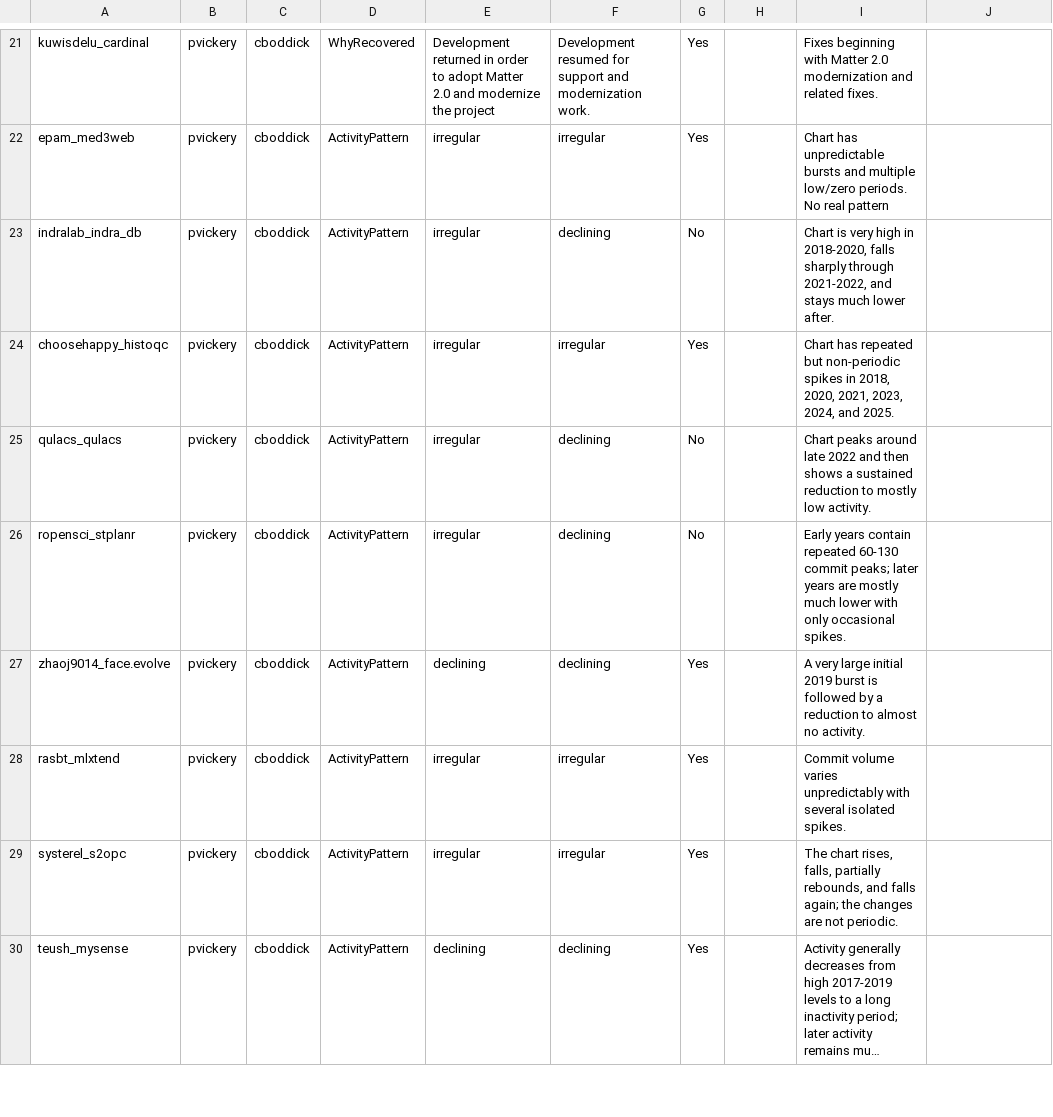
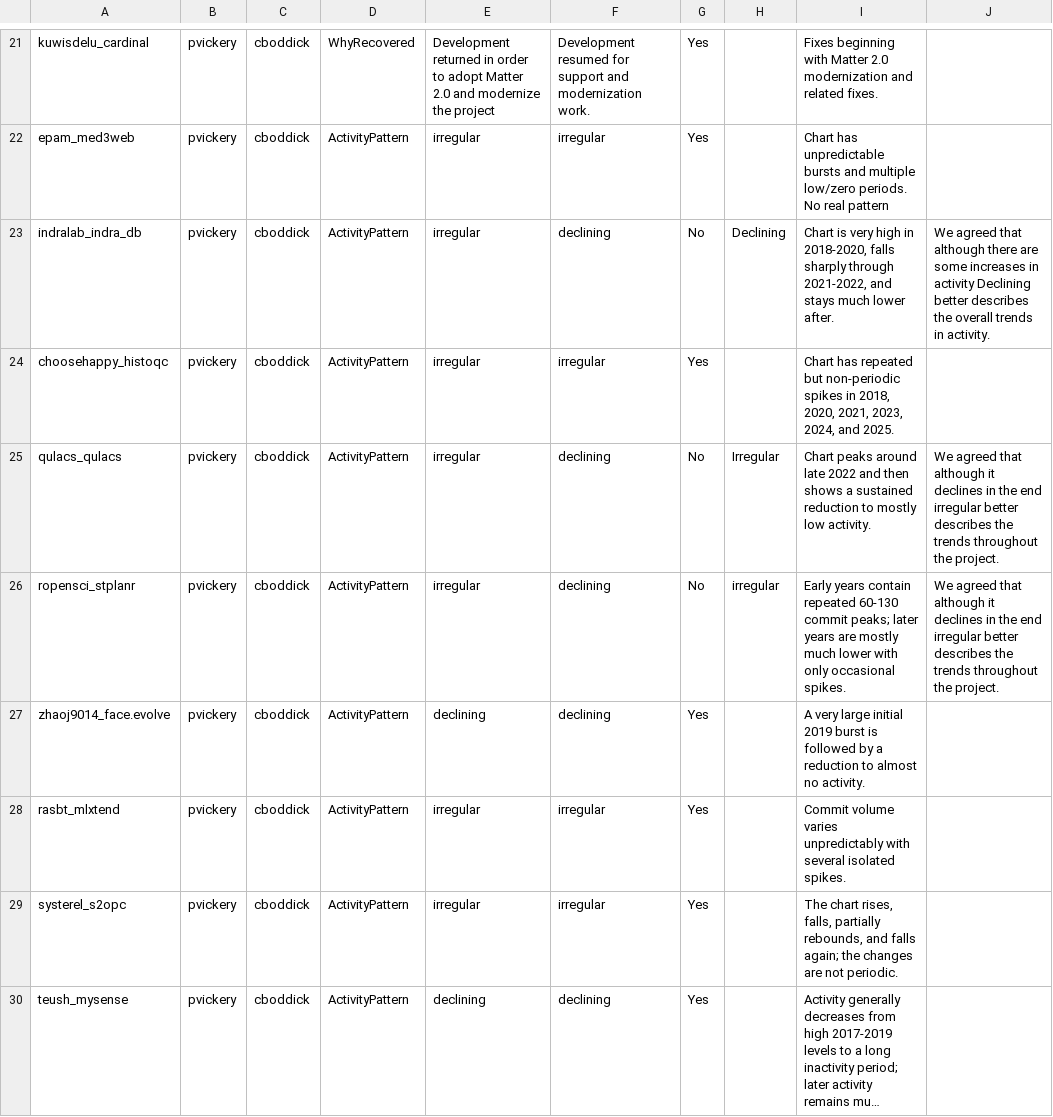
Before and after one commit to PhilipVickery/MiniProject3, a CSV file: cboddick_validation_log.csv, drawn as a sheet; only a part is shown, gaps mark what is left out; long unchanged cells end in …; the diff covers the shown part only.

```diff
--- a/cboddick_validation_log.csv
+++ b/cboddick_validation_log.csv
@@ -22,6 +22,6 @@ kuwisdelu_cardinal;pvickery;cboddick;WhyRecovered;Development returned in order
 epam_med3web;pvickery;cboddick;ActivityPattern;irregular;irregular;Yes;;Chart has unpredictable bursts and multiple low/zero periods. No real pattern;
-indralab_indra_db;pvickery;cboddick;ActivityPattern;irregular;declining;No;;Chart is very high in 2018-2020, falls sharply through 2021-2022, and stays much lower after.;
+indralab_indra_db;pvickery;cboddick;ActivityPattern;irregular;declining;No;Declining;Chart is very high in 2018-2020, falls sharply through 2021-2022, and stays much lower after.;We agreed that although there are some increases in activity Declining better describes the overall trends in activity.
 choosehappy_histoqc;pvickery;cboddick;ActivityPattern;irregular;irregular;Yes;;Chart has repeated but non-periodic spikes in 2018, 2020, 2021, 2023, 2024, and 2025.;
-qulacs_qulacs;pvickery;cboddick;ActivityPattern;irregular;declining;No;;Chart peaks around late 2022 and then shows a sustained reduction to mostly low activity.;
-ropensci_stplanr;pvickery;cboddick;ActivityPattern;irregular;declining;No;;"Early years contain repeated 60-130 commit peaks; later years are mostly much lower with only occasional spikes.";
+qulacs_qulacs;pvickery;cboddick;ActivityPattern;irregular;declining;No;Irregular;Chart peaks around late 2022 and then shows a sustained reduction to mostly low activity.;We agreed that although it declines in the end irregular better describes the trends throughout the project.
+ropensci_stplanr;pvickery;cboddick;ActivityPattern;irregular;declining;No;irregular;"Early years contain repeated 60-130 commit peaks; later years are mostly much lower with only occasional spikes.";We agreed that although it declines in the end irregular better describes the trends throughout the project.
 zhaoj9014_face.evolve;pvickery;cboddick;ActivityPattern;declining;declining;Yes;;A very large initial 2019 burst is followed by a reduction to almost no activity.;
```
Also changed, not shown: 12 edited cells elsewhere in this file.
